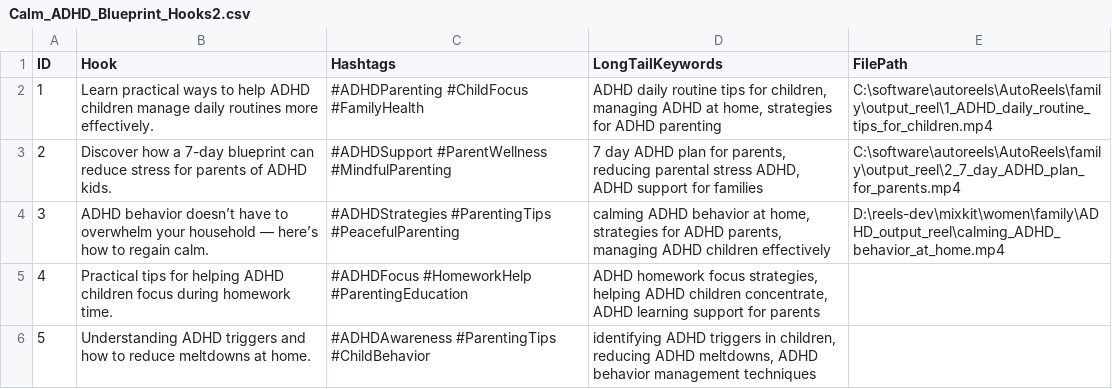
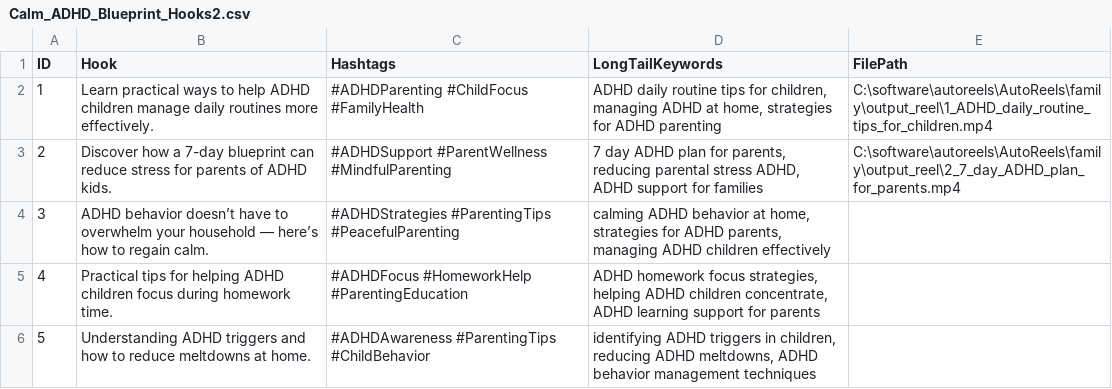
Before and after one commit to manaetches/AutoReels, a CSV file: family/Calm_ADHD_Blueprint_Hooks2.csv, drawn as a sheet; only a part is shown.

Commit message:
Add 15s video normalization with 9:16 aspect ratio and text overlay
- Normalize all videos to 15 seconds duration (trim long, loop short)
- Convert to 9:16 portrait format (720x1280) with letterboxing
- Center video and text overlay both vertically and horizontally
- Add word-wrapped text overlay at 40% width
- Update CSV FilePath column with absolute output paths
- Generate thumbnails for each processed video
- Sync audio to 15s duration

```diff
--- a/family/Calm_ADHD_Blueprint_Hooks2.csv
+++ b/family/Calm_ADHD_Blueprint_Hooks2.csv
@@ -3,3 +3,3 @@ ID,Hook,Hashtags,LongTailKeywords,FilePath
 2,Discover how a 7-day blueprint can reduce stress for parents of ADHD kids.,#ADHDSupport #ParentWellness #MindfulParenting,"7 day ADHD plan for parents, reducing parental stress ADHD, ADHD support for families",C:\software\autoreels\AutoReels\family\output_reel\2_7_day_ADHD_plan_for_parents.mp4
-3,ADHD behavior doesn’t have to overwhelm your household — here’s how to regain calm.,#ADHDStrategies #ParentingTips #PeacefulParenting,"calming ADHD behavior at home, strategies for ADHD parents, managing ADHD children effectively",D:\reels-dev\mixkit\women\family\ADHD_output_reel\calming_ADHD_behavior_at_home.mp4
+3,ADHD behavior doesn’t have to overwhelm your household — here’s how to regain calm.,#ADHDStrategies #ParentingTips #PeacefulParenting,"calming ADHD behavior at home, strategies for ADHD parents, managing ADHD children effectively",
 4,Practical tips for helping ADHD children focus during homework time.,#ADHDFocus #HomeworkHelp #ParentingEducation,"ADHD homework focus strategies, helping ADHD children concentrate, ADHD learning support for parents",
```
Also changed, not shown: 1 other file.
